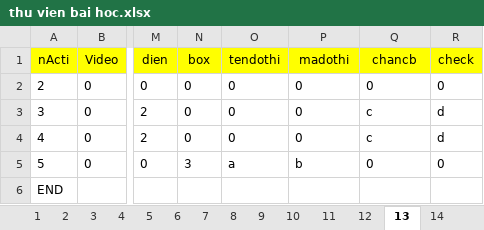
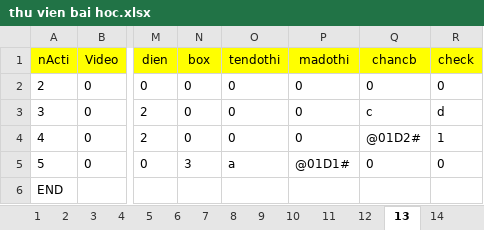
Before and after one commit to Rangquakhucnay/Dang_Quy_UTE_k19, an Excel workbook: Đo_An/HoanThanhDangNhap/bin/Debug/Resources3/Du lieu cau hoi/thu vien bai hoc.xlsx, sheet 13, drawn as a sheet; only a part is shown, gaps mark what is left out; values as stored, in another font and other column widths than the file's, no borders; the diff names each change by its address in the sheet, - before the commit and + after, or states it on an @@ line.

```diff
--- a/Đo_An/HoanThanhDangNhap/bin/Debug/Resources3/Du lieu cau hoi/thu vien bai hoc.xlsx (sheet 13)
+++ b/Đo_An/HoanThanhDangNhap/bin/Debug/Resources3/Du lieu cau hoi/thu vien bai hoc.xlsx (sheet 13)
-Q4 (chancb): c
+Q4 (chancb): @01D2#
-R4 (check): d
+R4 (check): 1
-P5 (madothi): b
+P5 (madothi): @01D1#
```
Also changed, not shown: sheet 1, Đo_An/HoanThanhDangNhap/bin/Debug/Resources2/Du lieu cau hoi/thu vien bai hoc.xlsx, 17 other files.
